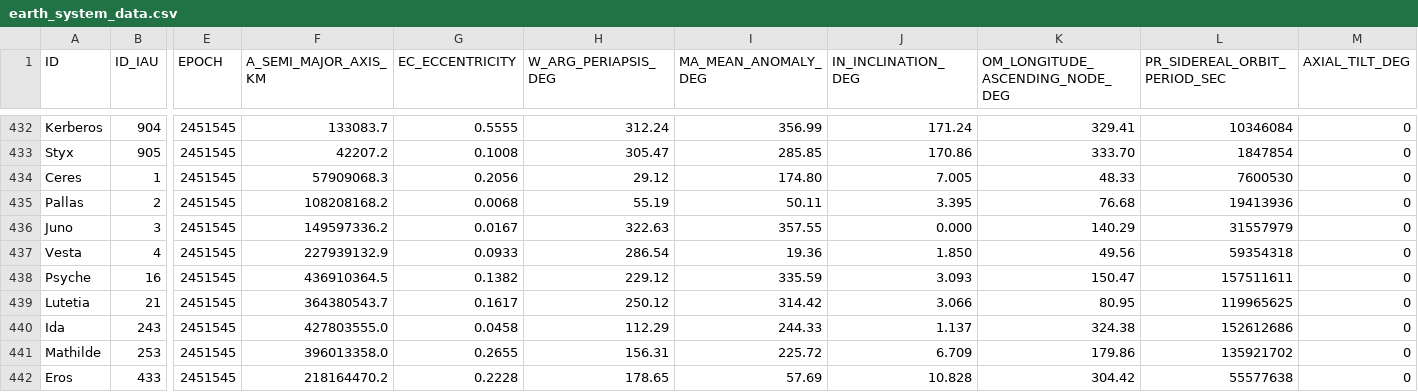
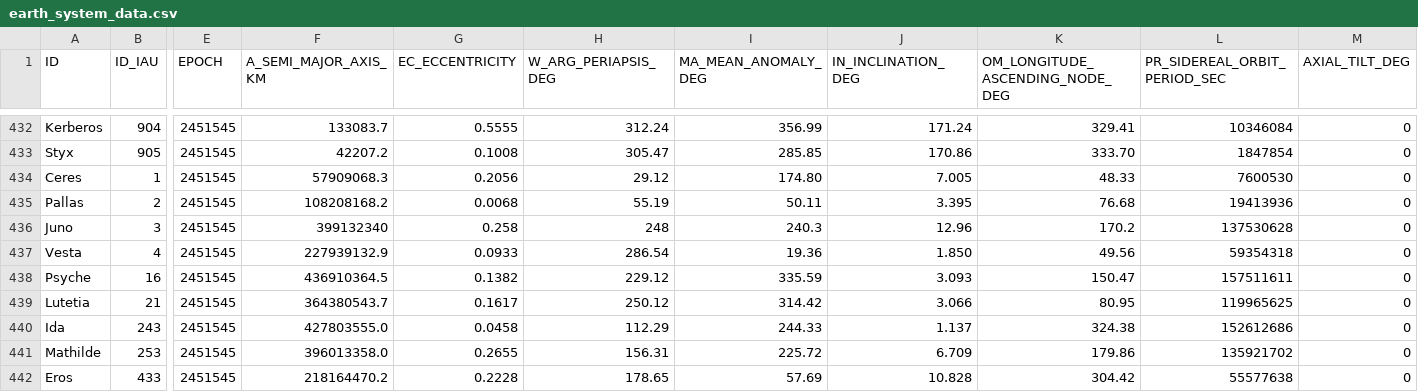
Before and after one commit to meow-sci/pebkac, a CSV file: src/data/earth_system_data.csv, drawn as a sheet; only a part is shown, gaps mark what is left out; the diff names each change by its address in the sheet, - before the commit and + after, or states it on an @@ line.

Commit message:
Update earth_system_data.csv
oops - somehow Juno had another body's orbital numbers

```diff
--- a/src/data/earth_system_data.csv
+++ b/src/data/earth_system_data.csv
-F436 (A_SEMI_MAJOR_AXIS_KM): 149597336.2
+F436 (A_SEMI_MAJOR_AXIS_KM): 399132340
-G436 (EC_ECCENTRICITY): 0.0167
+G436 (EC_ECCENTRICITY): 0.258
-H436 (W_ARG_PERIAPSIS_DEG): 322.63
+H436 (W_ARG_PERIAPSIS_DEG): 248
-I436 (MA_MEAN_ANOMALY_DEG): 357.55
+I436 (MA_MEAN_ANOMALY_DEG): 240.3
-J436 (IN_INCLINATION_DEG): 0.000
+J436 (IN_INCLINATION_DEG): 12.96
-K436 (OM_LONGITUDE_ASCENDING_NODE_DEG): 140.29
+K436 (OM_LONGITUDE_ASCENDING_NODE_DEG): 170.2
-L436 (PR_SIDEREAL_ORBIT_PERIOD_SEC): 31557979
+L436 (PR_SIDEREAL_ORBIT_PERIOD_SEC): 137530628
```
